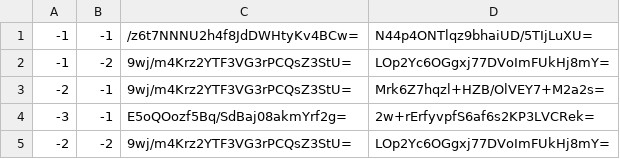
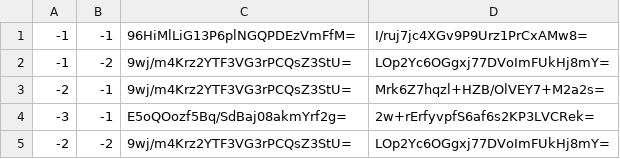
Before and after one commit to Sneezry/mcmapweb, a CSV file: tiles/zoom.-1/metadata/k.-1.-1.csv, drawn as a sheet.

```diff
--- a/tiles/zoom.-1/metadata/k.-1.-1.csv
+++ b/tiles/zoom.-1/metadata/k.-1.-1.csv
@@ -1,2 +1,2 @@
--1,-1,/z6t7NNNU2h4f8JdDWHtyKv4BCw=,N44p4ONTlqz9bhaiUD/5TIjLuXU=
+-1,-1,96HiMlLiG13P6plNGQPDEzVmFfM=,I/ruj7jc4XGv9P9Urz1PrCxAMw8=
 -1,-2,9wj/m4Krz2YTF3VG3rPCQsZ3StU=,LOp2Yc6OGgxj77DVoImFUkHj8mY=
```
Also changed, not shown: tiles/zoom.-1/metadata/k.-1.0.csv, tiles/zoom.-1/metadata/k.0.0.csv, 37 other files.
